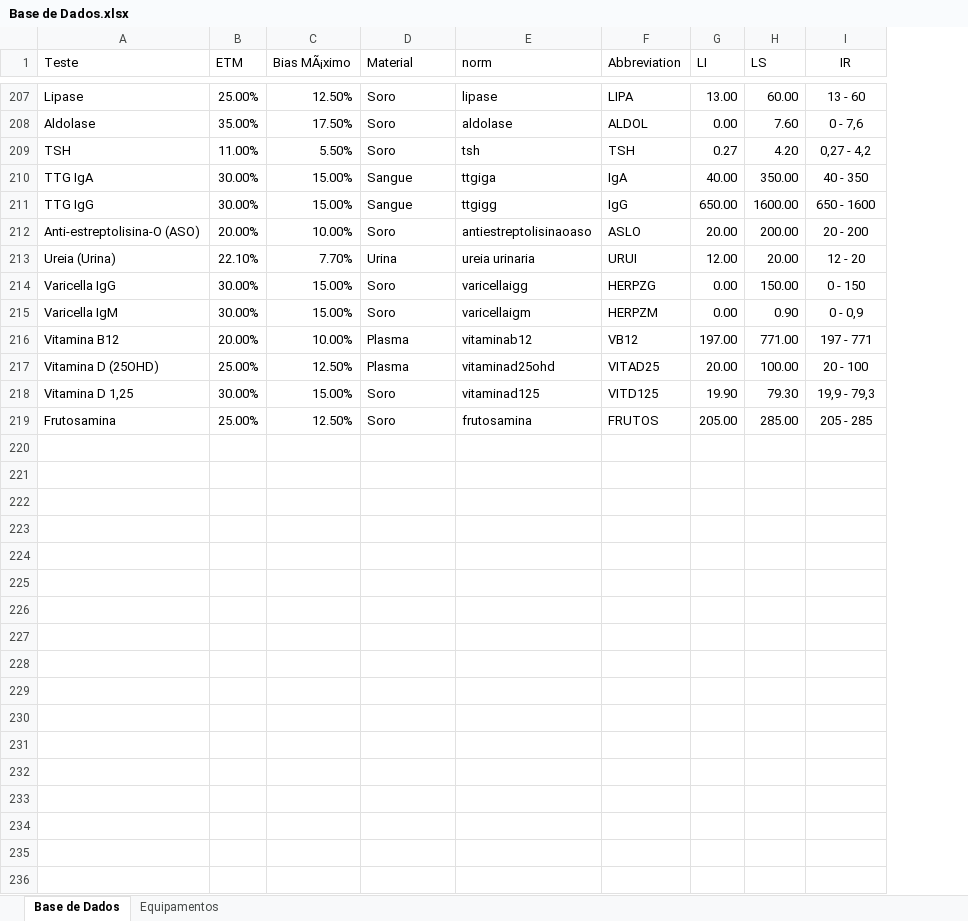
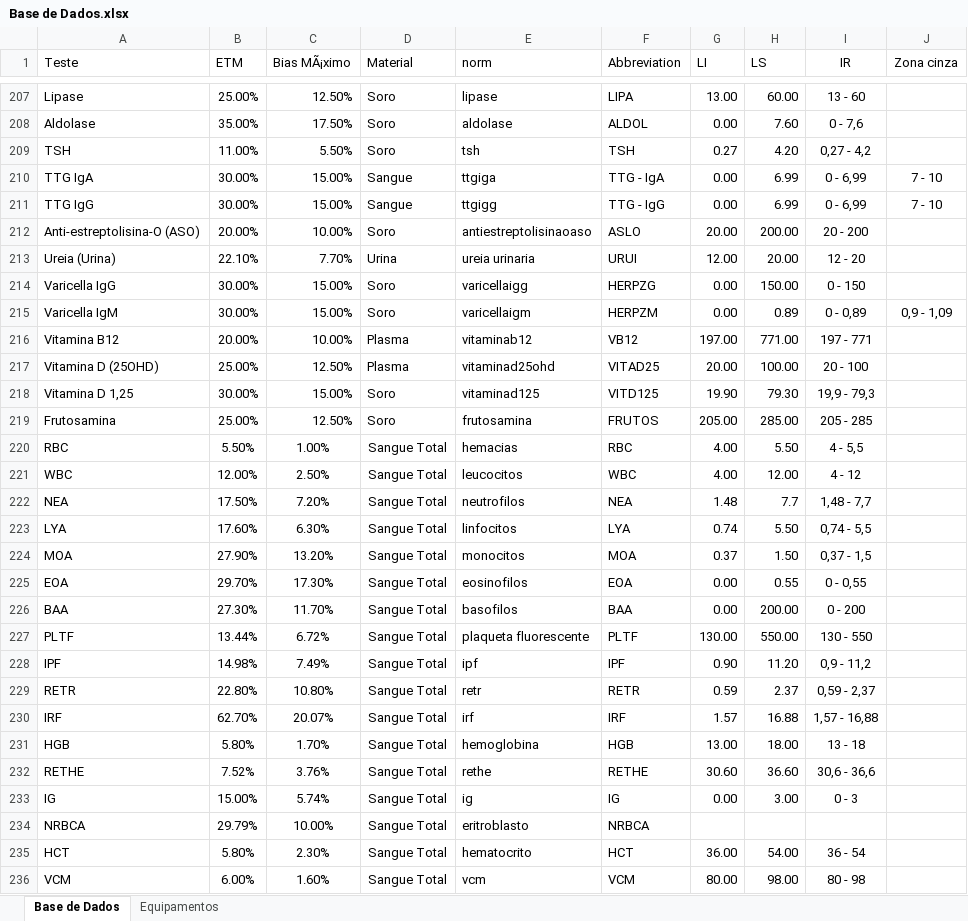
Before and after one commit to marcello2901/Data-Sift, an Excel workbook: Base de Dados.xlsx, sheet Base de Dados, drawn as a sheet; only a part is shown, gaps mark what is left out; values as stored, in another font and other column widths than the file's, no borders; the diff covers the shown part only; the diff names each change by its address in the sheet, - before the commit and + after, or states it on an @@ line.

Commit message:
att

```diff
--- a/Base de Dados.xlsx (sheet Base de Dados)
+++ b/Base de Dados.xlsx (sheet Base de Dados)
+column J (Zona cinza), rows 210-215: 7 - 10 | 7 - 10 |  |  |  | 0,9 - 1,09
-F210 (Abbreviation): IgA
+F210 (Abbreviation): TTG - IgA
-G210 (LI): 40.00
+G210 (LI): 0.00
-H210 (LS): 350.00
+H210 (LS): 6.99
-I210 (IR): 40 - 350
+I210 (IR): 0 - 6,99
-F211 (Abbreviation): IgG
+F211 (Abbreviation): TTG - IgG
-G211 (LI): 650.00
+G211 (LI): 0.00
-H211 (LS): 1600.00
+H211 (LS): 6.99
-I211 (IR): 650 - 1600
+I211 (IR): 0 - 6,99
-H215 (LS): 0.90
+H215 (LS): 0.89
-I215 (IR): 0 - 0,9
+I215 (IR): 0 - 0,89
+row 220: RBC | 5.50% | 1.00% | Sangue Total | hemacias | RBC | 4.00 | 5.50 | 4 - 5,5
+row 221: WBC | 12.00% | 2.50% | Sangue Total | leucocitos | WBC | 4.00 | 12.00 | 4 - 12
+row 222: NEA | 17.50% | 7.20% | Sangue Total | neutrofilos | NEA | 1.48 | 7.7 | 1,48 - 7,7
+row 223: LYA | 17.60% | 6.30% | Sangue Total | linfocitos | LYA | 0.74 | 5.50 | 0,74 - 5,5
+row 224: MOA | 27.90% | 13.20% | Sangue Total | monocitos | MOA | 0.37 | 1.50 | 0,37 - 1,5
+row 225: EOA | 29.70% | 17.30% | Sangue Total | eosinofilos | EOA | 0.00 | 0.55 | 0 - 0,55
+row 226: BAA | 27.30% | 11.70% | Sangue Total | basofilos | BAA | 0.00 | 200.00 | 0 - 200
+row 227: PLTF | 13.44% | 6.72% | Sangue Total | plaqueta fluorescente | PLTF | 130.00 | 550.00 | 130 - 550
+row 228: IPF | 14.98% | 7.49% | Sangue Total | ipf | IPF | 0.90 | 11.20 | 0,9 - 11,2
+row 229: RETR | 22.80% | 10.80% | Sangue Total | retr | RETR | 0.59 | 2.37 | 0,59 - 2,37
+row 230: IRF | 62.70% | 20.07% | Sangue Total | irf | IRF | 1.57 | 16.88 | 1,57 - 16,88
+row 231: HGB | 5.80% | 1.70% | Sangue Total | hemoglobina | HGB | 13.00 | 18.00 | 13 - 18
+row 232: RETHE | 7.52% | 3.76% | Sangue Total | rethe | RETHE | 30.60 | 36.60 | 30,6 - 36,6
+row 233: IG | 15.00% | 5.74% | Sangue Total | ig | IG | 0.00 | 3.00 | 0 - 3
+row 234: NRBCA | 29.79% | 10.00% | Sangue Total | eritroblasto | NRBCA
+row 235: HCT | 5.80% | 2.30% | Sangue Total | hematocrito | HCT | 36.00 | 54.00 | 36 - 54
+row 236: VCM | 6.00% | 1.60% | Sangue Total | vcm | VCM | 80.00 | 98.00 | 80 - 98
```
Also changed, not shown: 7 added rows, 1 removed row and 109 edited cells elsewhere in this sheet, sheet Equipamentos.
